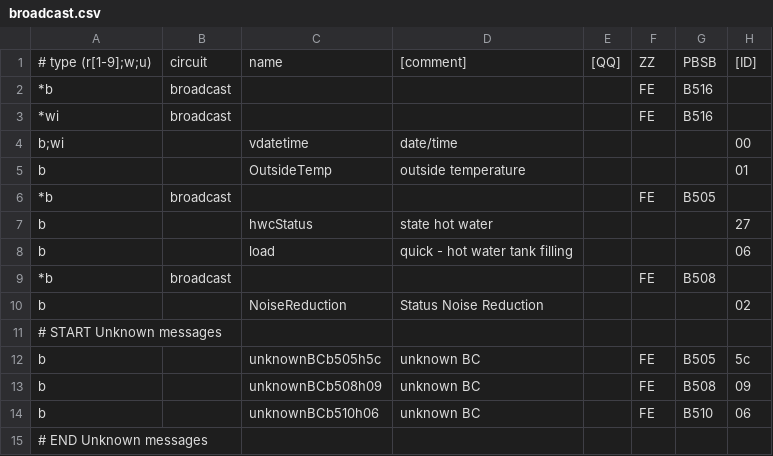
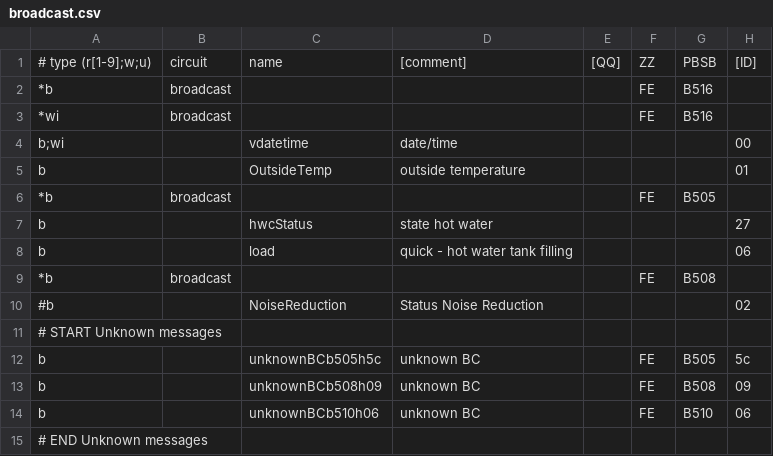
Before and after one commit to xerion3800/ebusd-configuration, a CSV file: ebusd-2.1.x/en/vaillant/broadcast.csv, drawn as a sheet; only a part is shown; the diff names each change by its address in the sheet, - before the commit and + after, or states it on an @@ line.

Commit message:
wip

```diff
--- a/ebusd-2.1.x/en/vaillant/broadcast.csv
+++ b/ebusd-2.1.x/en/vaillant/broadcast.csv
-A10: b
+A10: #b
```
